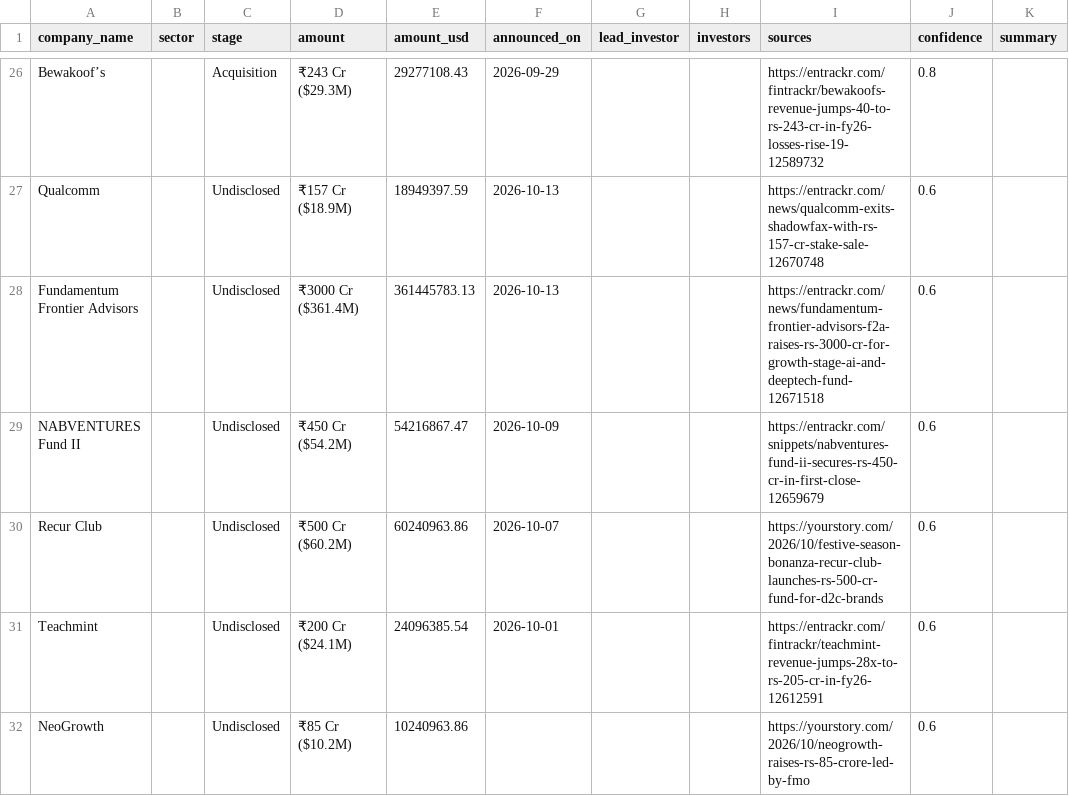
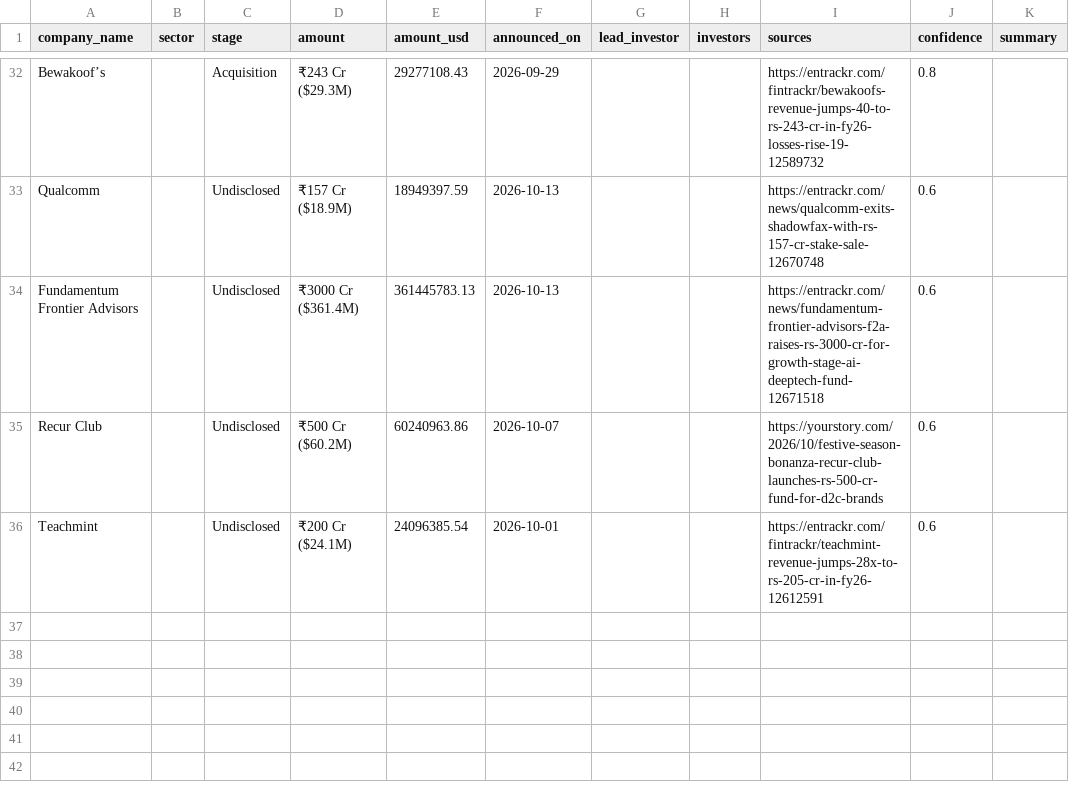
Before and after one commit to ryrk1020/indian-funding-pipeline, a CSV file: docs/rounds_latest.csv, drawn as a sheet; only a part is shown, gaps mark what is left out; the diff covers the shown part only.

```diff
--- a/docs/rounds_latest.csv
+++ b/docs/rounds_latest.csv
@@ -27,6 +33,4 @@ Bewakoof’s,,Acquisition,₹243 Cr ($29.3M),29277108.43,2026-09-29,,,https://en
 Qualcomm,,Undisclosed,₹157 Cr ($18.9M),18949397.59,2026-10-13,,,https://entrackr.com/news/qualcomm-exits-shadowfax-with-rs-157-cr-stake-sale-12670748,0.6,
-Fundamentum Frontier Advisors,,Undisclosed,₹3000 Cr ($361.4M),361445783.13,2026-10-13,,,https://entrackr.com/news/fundamentum-frontier-advisors-f2a-raises-rs-3000-cr-for-growth-stage-ai-and-deeptech-fund-12671518,0.6,
-NABVENTURES Fund II,,Undisclosed,₹450 Cr ($54.2M),54216867.47,2026-10-09,,,https://entrackr.com/snippets/nabventures-fund-ii-secures-rs-450-cr-in-first-close-12659679,0.6,
+Fundamentum Frontier Advisors,,Undisclosed,₹3000 Cr ($361.4M),361445783.13,2026-10-13,,,https://entrackr.com/news/fundamentum-frontier-advisors-f2a-raises-rs-3000-cr-for-growth-stage-ai-deeptech-fund-12671518,0.6,
 Recur Club,,Undisclosed,₹500 Cr ($60.2M),60240963.86,2026-10-07,,,https://yourstory.com/2026/10/festive-season-bonanza-recur-club-launches-rs-500-cr-fund-for-d2c-brands,0.6,
 Teachmint,,Undisclosed,₹200 Cr ($24.1M),24096385.54,2026-10-01,,,https://entrackr.com/fintrackr/teachmint-revenue-jumps-28x-to-rs-205-cr-in-fy26-12612591,0.6,
-NeoGrowth,,Undisclosed,₹85 Cr ($10.2M),10240963.86,,,,https://yourstory.com/2026/10/neogrowth-raises-rs-85-crore-led-by-fmo,0.6,
```
Also changed, not shown: 12 added rows, 6 removed rows and 1 moved row elsewhere in this file, exports/sample_rounds.csv, 3 other files.
